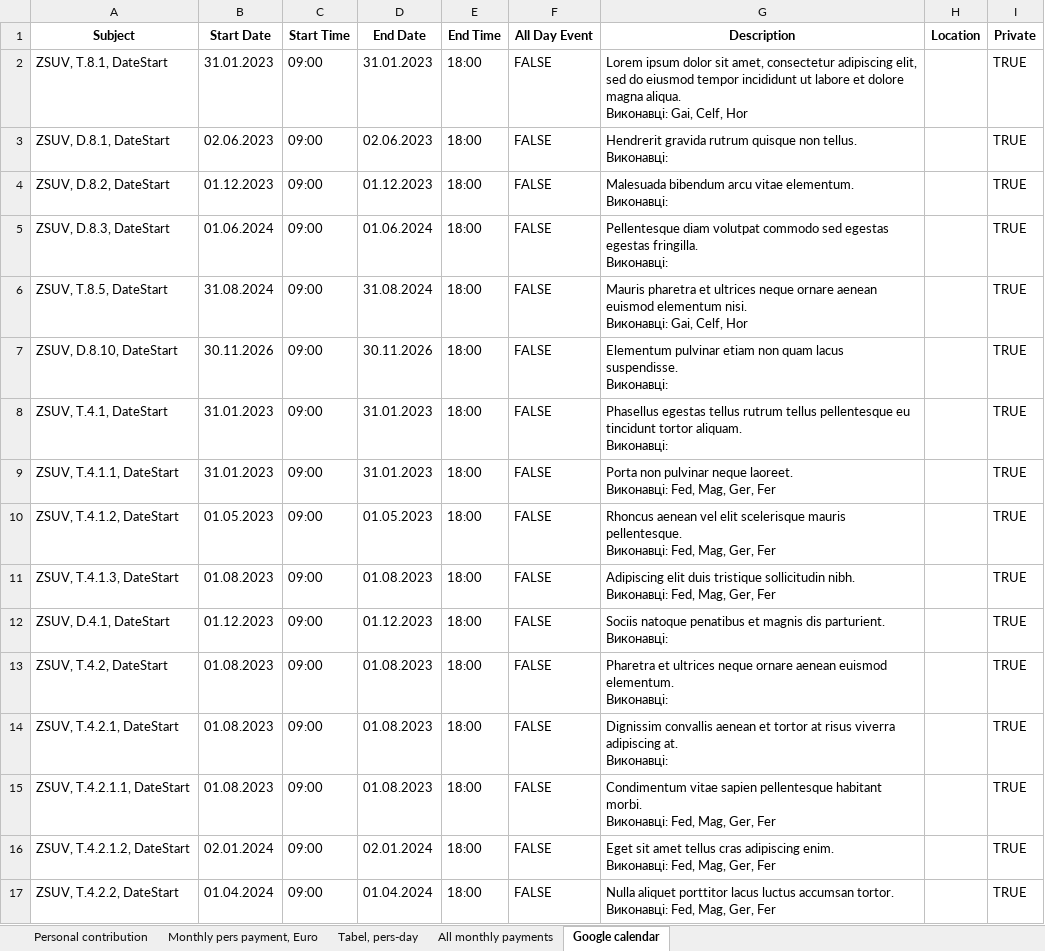
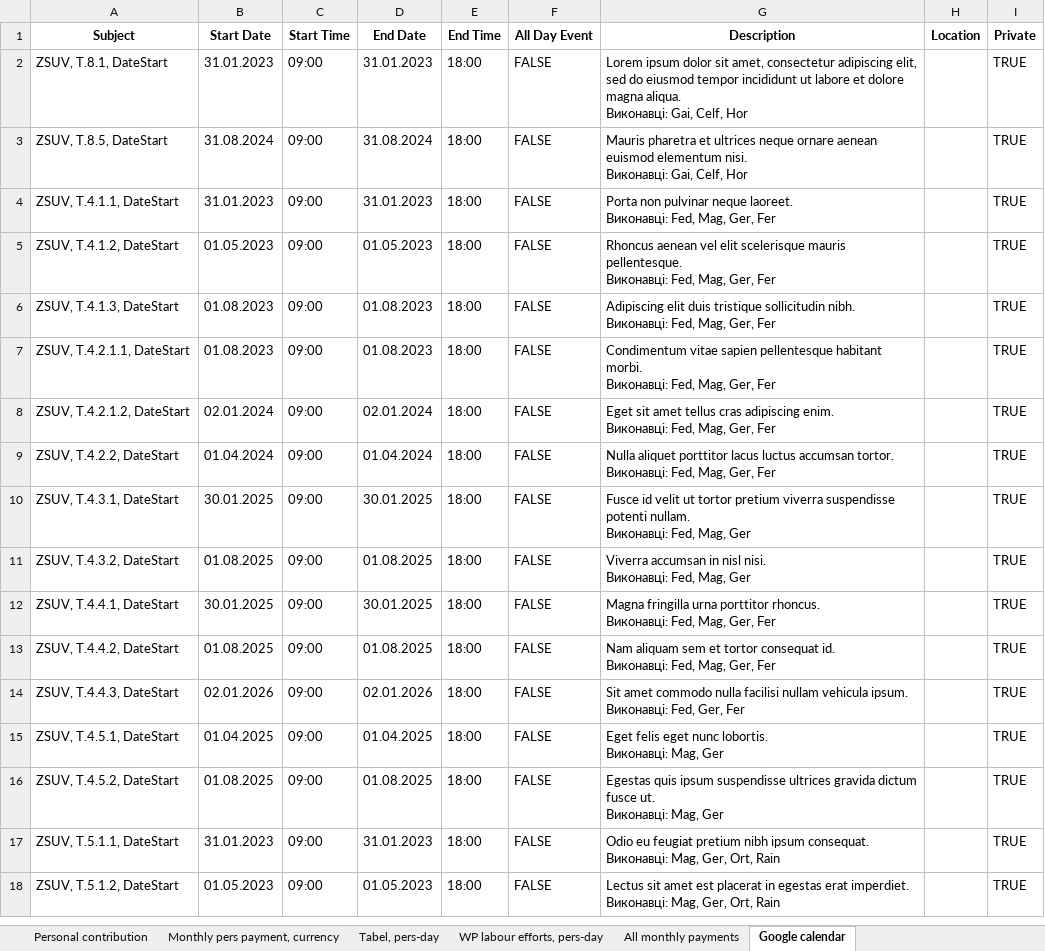
Before and after one commit to protw/finplan, an Excel workbook: data/Task schedule (template)_finplan.xlsx, sheet Google calendar, drawn as a sheet; only a part is shown; the shorter side is filled out with more unchanged rows; values as stored, in another font and other column widths than the file's, no borders; ↵ is a line break in a cell; the diff covers the shown part only; the diff names each change by its address in the sheet, - before the commit and + after, or states it on an @@ line.

```diff
--- a/data/Task schedule (template)_finplan.xlsx (sheet Google calendar)
+++ b/data/Task schedule (template)_finplan.xlsx (sheet Google calendar)
-sheet tab: Monthly pers payment, Euro
+sheet tab: Monthly pers payment, currency
+sheet tab: WP labour efforts, pers-day
-row 3: ZSUV, D.8.1, DateStart | 02.06.2023 | 09:00 | 02.06.2023 | 18:00 | FALSE | Hendrerit gravida rutrum quisque non tellus. ↵ Виконавці: |  | TRUE
-row 4: ZSUV, D.8.2, DateStart | 01.12.2023 | 09:00 | 01.12.2023 | 18:00 | FALSE | Malesuada bibendum arcu vitae elementum. ↵ Виконавці: |  | TRUE
-row 5: ZSUV, D.8.3, DateStart | 01.06.2024 | 09:00 | 01.06.2024 | 18:00 | FALSE | Pellentesque diam volutpat commodo sed egestas egestas fringilla. ↵ Виконавці: |  | TRUE
-row 7: ZSUV, D.8.10, DateStart | 30.11.2026 | 09:00 | 30.11.2026 | 18:00 | FALSE | Elementum pulvinar etiam non quam lacus suspendisse. ↵ Виконавці: |  | TRUE
-row 8: ZSUV, T.4.1, DateStart | 31.01.2023 | 09:00 | 31.01.2023 | 18:00 | FALSE | Phasellus egestas tellus rutrum tellus pellentesque eu tincidunt tortor aliquam. ↵ Виконавці: |  | TRUE
-row 12: ZSUV, D.4.1, DateStart | 01.12.2023 | 09:00 | 01.12.2023 | 18:00 | FALSE | Sociis natoque penatibus et magnis dis parturient. ↵ Виконавці: |  | TRUE
-row 13: ZSUV, T.4.2, DateStart | 01.08.2023 | 09:00 | 01.08.2023 | 18:00 | FALSE | Pharetra et ultrices neque ornare aenean euismod elementum. ↵ Виконавці: |  | TRUE
-row 14: ZSUV, T.4.2.1, DateStart | 01.08.2023 | 09:00 | 01.08.2023 | 18:00 | FALSE | Dignissim convallis aenean et tortor at risus viverra adipiscing at. ↵ Виконавці: |  | TRUE
```
Also changed, not shown: 40 removed rows and 2 edited cells elsewhere in this sheet, sheet Monthly pers payment, currency, sheet Tabel, pers-day, sheet All monthly payments, sheet Personal contribution, data/Task schedule (template).xlsx, 8 other files.
